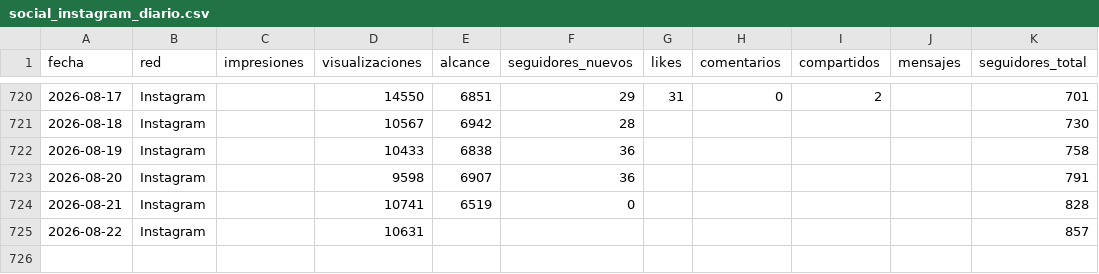
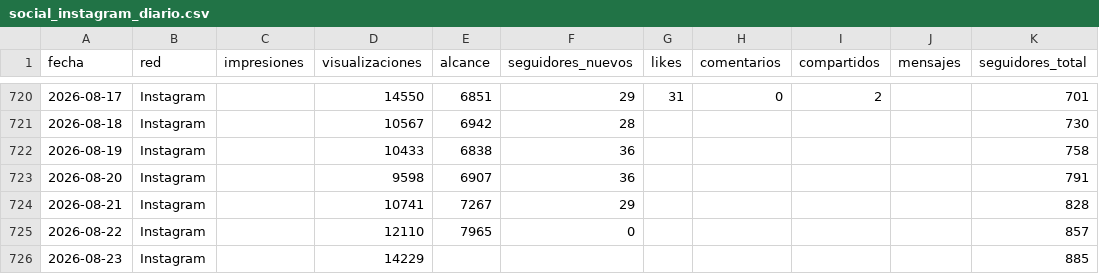
Before and after one commit to WeRise-ESP/dashboard-reversal, a CSV file: data/historico_social/social_instagram_diario.csv, drawn as a sheet; only a part is shown, gaps mark what is left out.

```diff
--- a/data/historico_social/social_instagram_diario.csv
+++ b/data/historico_social/social_instagram_diario.csv
@@ -723,3 +723,4 @@ fecha,red,impresiones,visualizaciones,alcance,seguidores_nuevos,likes,comentario
 2026-08-20,Instagram,,9598,6907,36,,,,,791
-2026-08-21,Instagram,,10741,6519,0,,,,,828
-2026-08-22,Instagram,,10631,,,,,,,857
+2026-08-21,Instagram,,10741,7267,29,,,,,828
+2026-08-22,Instagram,,12110,7965,0,,,,,857
+2026-08-23,Instagram,,14229,,,,,,,885
```
Also changed, not shown: data/historico_social/social_facebook_diario.csv, data/historico_social/social_instagram_demografia.csv, 3 other files.
